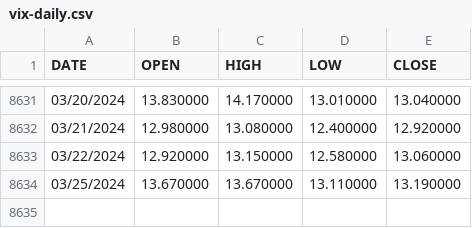
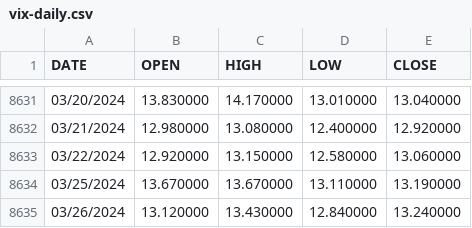
Before and after one commit to datasets/finance-vix, a CSV file: data/vix-daily.csv, drawn as a sheet; only a part is shown, gaps mark what is left out; the diff names each change by its address in the sheet, - before the commit and + after, or states it on an @@ line.

```diff
--- a/data/vix-daily.csv
+++ b/data/vix-daily.csv
+row 8635: 03/26/2024 | 13.120000 | 13.430000 | 12.840000 | 13.240000
```
